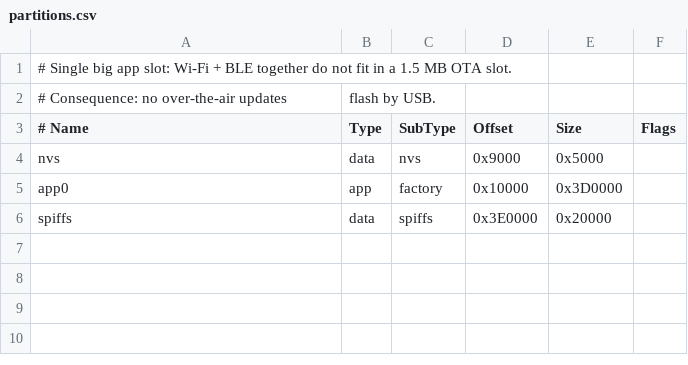
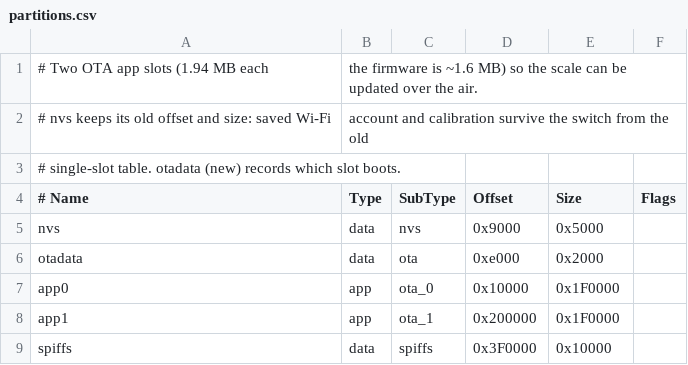
Before and after one commit to RP3D-S/esp32-filament-scale, a CSV file: firmware/partitions.csv, drawn as a sheet.

Commit message:
Firmware: two OTA slots, OTA from the PC, and a streamed OTA endpoint
Partition table with app0/app1 (1.94 MB each) and otadata; nvs keeps its
offset so Wi-Fi, account and calibration survive. ArduinoOTA with a password
generated on the first build into firmware/.ota_password (git-ignored) for
development, and the streamed route: arm with size and MD5 over the encrypted
BLE link (or an HTTP password challenge for a dev PC), then POST /api/ota with
a one-time token. The image goes to the other slot and the slot only switches
if the MD5 matches; the cloud task is paused and WebSocket clients closed while
it runs. About 30 s for the 1.67 MB image against 4 to 8 minutes with espota.

Also: firmware 0.2.1, boot log shows the running slot, ota_push.py to push an
image from a PC, release_firmware.py to build and publish a release.

```diff
--- a/firmware/partitions.csv
+++ b/firmware/partitions.csv
@@ -1,6 +1,9 @@
-# Single big app slot: Wi-Fi + BLE together do not fit in a 1.5 MB OTA slot.
-# Consequence: no over-the-air updates, flash by USB.
+# Two OTA app slots (1.94 MB each, the firmware is ~1.6 MB) so the scale can be updated over the air.
+# nvs keeps its old offset and size: saved Wi-Fi, account and calibration survive the switch from the old
+# single-slot table. otadata (new) records which slot boots.
 # Name,   Type, SubType, Offset,   Size,     Flags
 nvs,      data, nvs,     0x9000,   0x5000,
-app0,     app,  factory, 0x10000,  0x3D0000,
-spiffs,   data, spiffs,  0x3E0000, 0x20000,
+otadata,  data, ota,     0xe000,   0x2000,
+app0,     app,  ota_0,   0x10000,  0x1F0000,
+app1,     app,  ota_1,   0x200000, 0x1F0000,
+spiffs,   data, spiffs,  0x3F0000, 0x10000,
```
Also changed, not shown: 10 other files.
